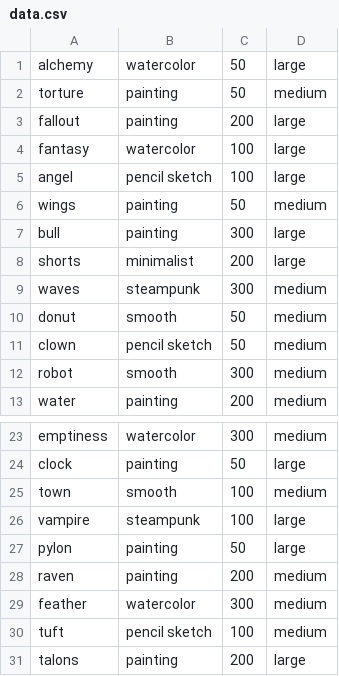
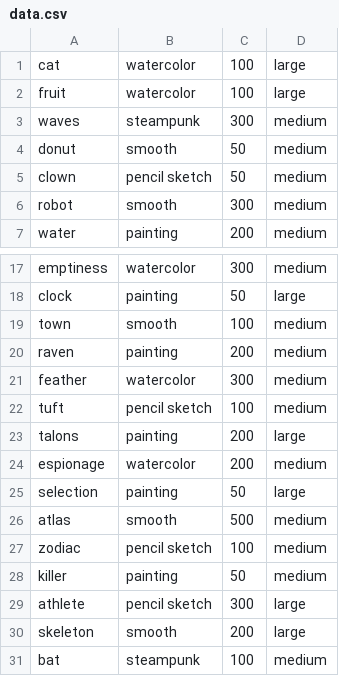
Before and after one commit to ScreamingHawk/speedrun-generator, a CSV file: data.csv, drawn as a sheet; only a part is shown, gaps mark what is left out; the shorter side is filled out with more unchanged rows.

Commit message:
Update remaining items

```diff
--- a/data.csv
+++ b/data.csv
@@ -1,9 +1,3 @@
-alchemy,watercolor,50,large
-torture,painting,50,medium
-fallout,painting,200,large
-fantasy,watercolor,100,large
-angel,pencil sketch,100,large
-wings,painting,50,medium
-bull,painting,300,large
-shorts,minimalist,200,large
+cat,watercolor,100,large
+fruit,watercolor,100,large
 waves,steampunk,300,medium
@@ -25,4 +19,2 @@ clock,painting,50,large
 town,smooth,100,medium
-vampire,steampunk,100,large
-pylon,painting,50,large
 raven,painting,200,medium
```
